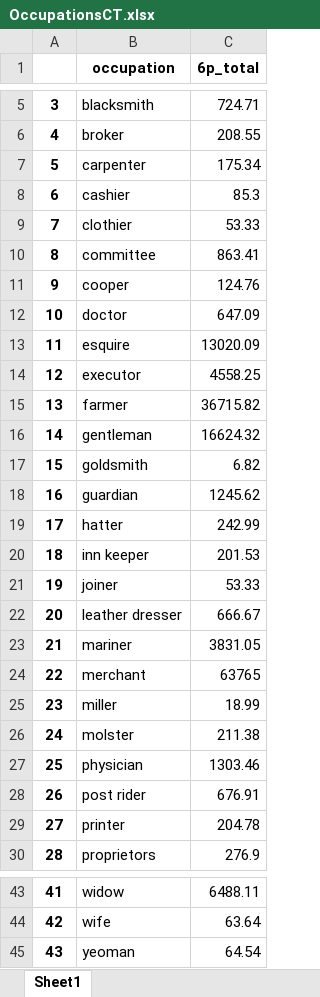
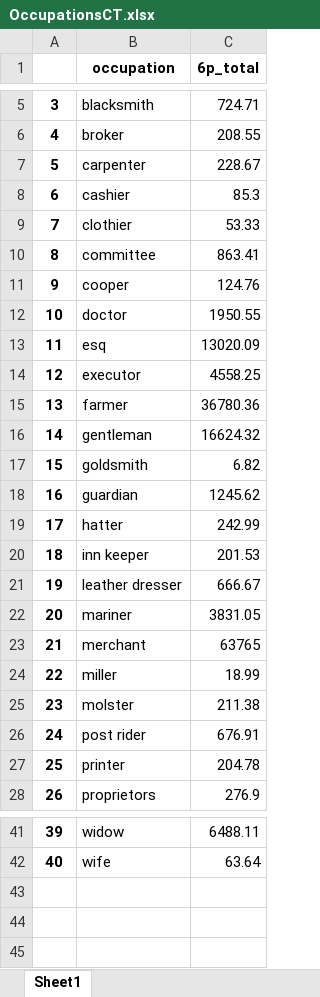
Before and after one commit to davidch2020/SPEOC-pt-1, an Excel workbook: S2022/comparison_between_debt_holders/avg_debt_occupation/FinishedSpreadsheets/OccupationsCT.xlsx, sheet Sheet1, drawn as a sheet; only a part is shown, gaps mark what is left out; values as stored, in another font and other column widths than the file's, no borders; removed rows and columns are numbered as before the commit, all else as after; the diff names each change by its address in the sheet, - before the commit and + after, or states it on an @@ line.

```diff
--- a/S2022/comparison_between_debt_holders/avg_debt_occupation/FinishedSpreadsheets/OccupationsCT.xlsx (sheet Sheet1)
+++ b/S2022/comparison_between_debt_holders/avg_debt_occupation/FinishedSpreadsheets/OccupationsCT.xlsx (sheet Sheet1)
-C7 (6p_total): 175.34
+C7 (6p_total): 228.67
-C12 (6p_total): 647.09
+C12 (6p_total): 1950.55
-B13 (occupation): esquire
+B13 (occupation): esq
-C15 (6p_total): 36715.82
+C15 (6p_total): 36780.36
-row 21: 19 | joiner | 53.33
@@ column A renumbered between rows 21 and 42 @@
-row 27: 25 | physician | 1303.46
-row 45: 43 | yeoman | 64.54
```
Also changed, not shown: S2022/comparison_between_debt_holders/avg_debt_occupation/FinishedSpreadsheets/OccupationsAllStates.xlsx, S2022/comparison_between_debt_holders/avg_debt_occupation/FinishedSpreadsheets/OccupationsNC.xlsx, 10 other files.
